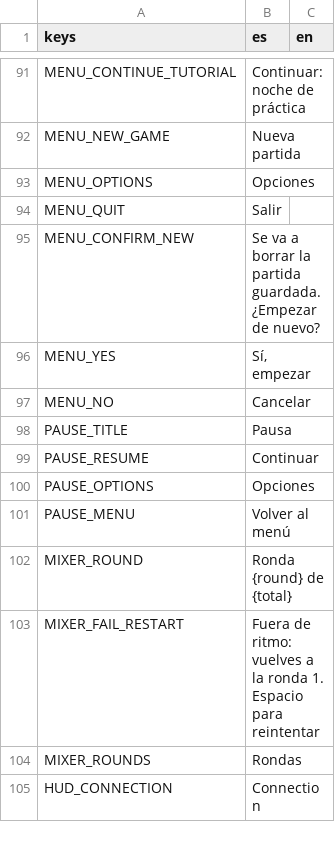
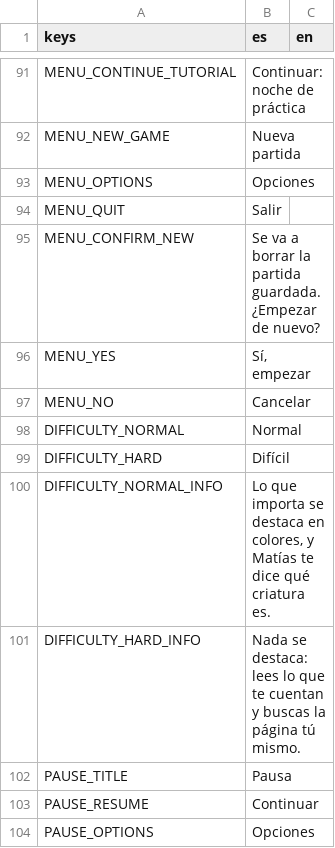
Before and after one commit to benjasaldias/SpookDial, a CSV file: data/text/ui.csv, drawn as a sheet; only a part is shown, gaps mark what is left out; the shorter side is filled out with more unchanged rows.

```diff
--- a/data/text/ui.csv
+++ b/data/text/ui.csv
@@ -97,2 +97,6 @@ MENU_YES,"Sí, empezar",
 MENU_NO,Cancelar,
+DIFFICULTY_NORMAL,Normal,
+DIFFICULTY_HARD,Difícil,
+DIFFICULTY_NORMAL_INFO,"Lo que importa se destaca en colores, y Matías te dice qué criatura es.",
+DIFFICULTY_HARD_INFO,"Nada se destaca: lees lo que te cuentan y buscas la página tú mismo.",
 PAUSE_TITLE,Pausa,
```
Also changed, not shown: 36 other files.
